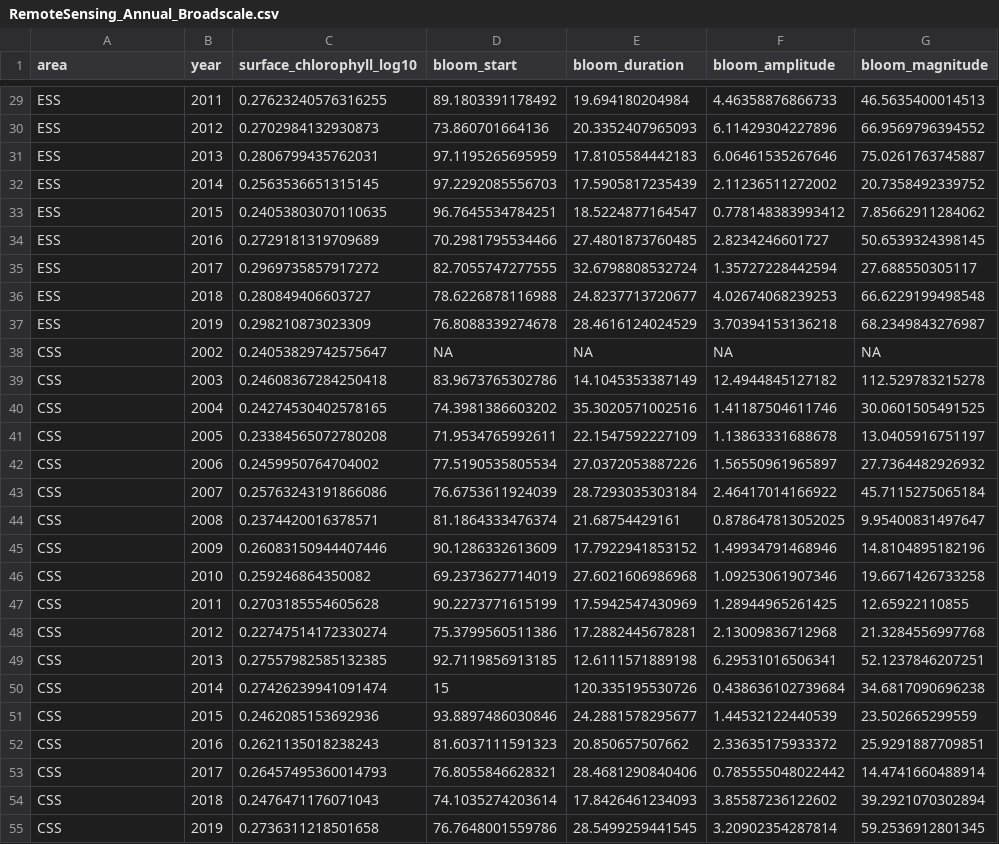
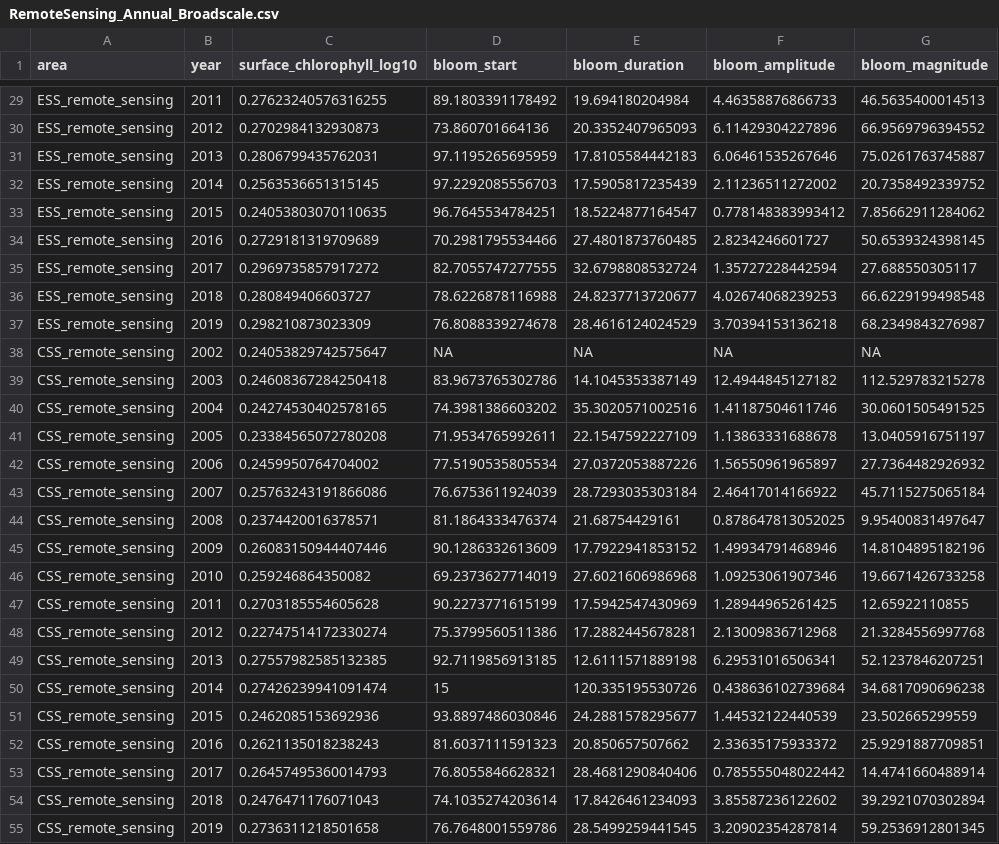
Before and after one commit to casaultb/azmpdata, a CSV file: inst/extdata/csv/RemoteSensing_Annual_Broadscale.csv, drawn as a sheet; only a part is shown, gaps mark what is left out; the diff covers the shown part only; the diff names each change by its address in the sheet, - before the commit and + after, or states it on an @@ line.

Commit message:
update remote sensing spatial names

```diff
--- a/inst/extdata/csv/RemoteSensing_Annual_Broadscale.csv
+++ b/inst/extdata/csv/RemoteSensing_Annual_Broadscale.csv
-A29:A37 (area): ESS
+A29:A37 (area): ESS_remote_sensing
-A38:A55 (area): CSS
+A38:A55 (area): CSS_remote_sensing
```
Also changed, not shown: 81 edited cells elsewhere in this file, 5 other files.
